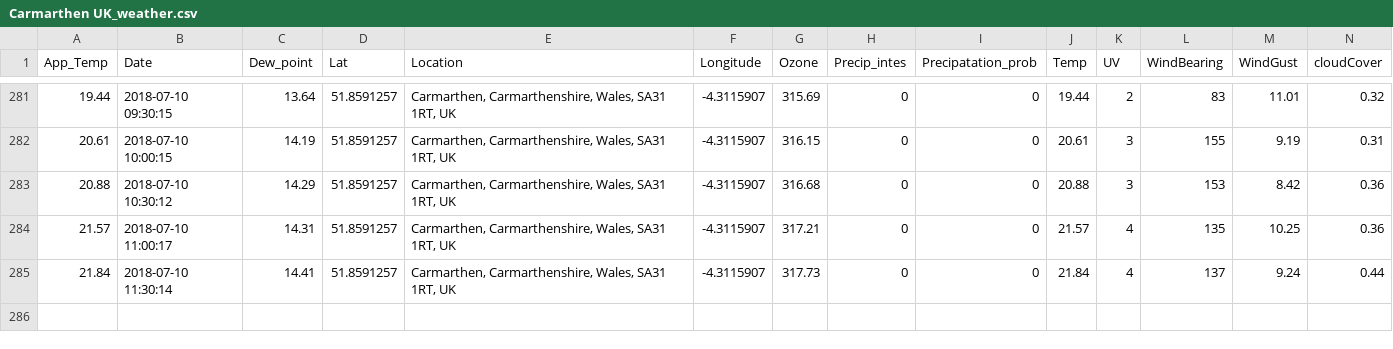
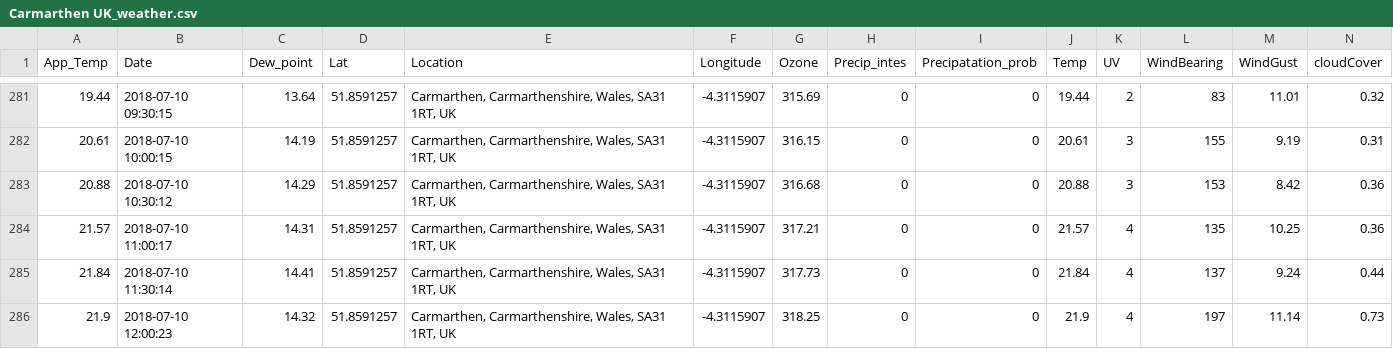
Before and after one commit to Jamespage6978/Projects, a CSV file: API_attempt/data/Carmarthen UK_weather.csv, drawn as a sheet; only a part is shown, gaps mark what is left out; rows hold the shown columns only; the diff names each change by its address in the sheet, - before the commit and + after, or states it on an @@ line.

```diff
--- a/API_attempt/data/Carmarthen UK_weather.csv
+++ b/API_attempt/data/Carmarthen UK_weather.csv
+row 286: 21.9 | 2018-07-10 12:00:23 | 14.32 | 51.8591257 | Carmarthen, Carmarthenshire, Wales, SA31 1RT, UK | -4.3115907 | 318.25 | 0 | 0 | 21.9 | 4 | 197 | 11.14 | 0.73
```
Also changed, not shown: API_attempt/data/Halesowen UK_weather.csv, API_attempt/data/London UK_weather.csv, 1 other file.
